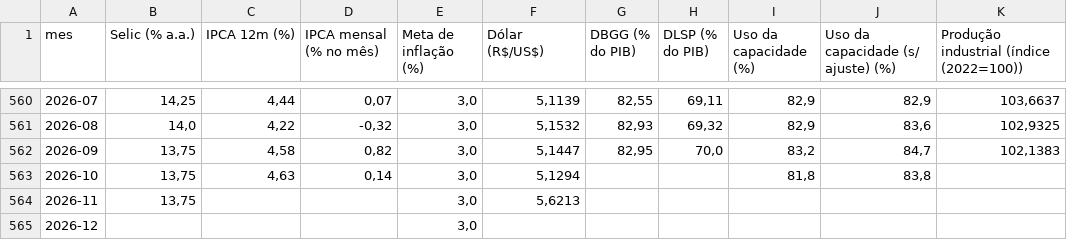
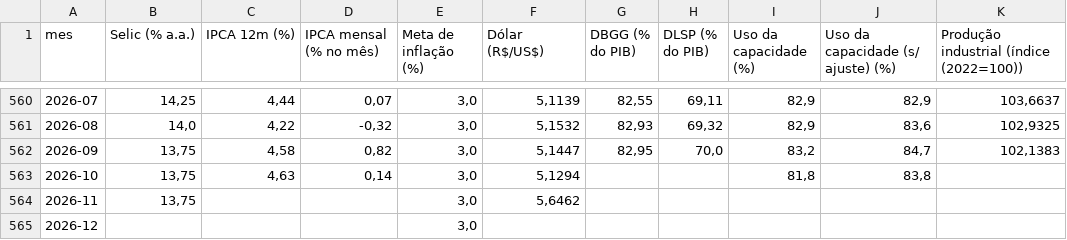
Before and after one commit to cristianol3mos-economic/painel-economico, a CSV file: docs/data/indicadores_mensais.csv, drawn as a sheet; only a part is shown, gaps mark what is left out; the diff names each change by its address in the sheet, - before the commit and + after, or states it on an @@ line.

```diff
--- a/docs/data/indicadores_mensais.csv
+++ b/docs/data/indicadores_mensais.csv
-F564 (Dólar (R$/US$)): 5,6213
+F564 (Dólar (R$/US$)): 5,6462
```
Also changed, not shown: docs/data/bruto/dolar.csv, docs/data/bruto/selic.csv, 2 other files.
